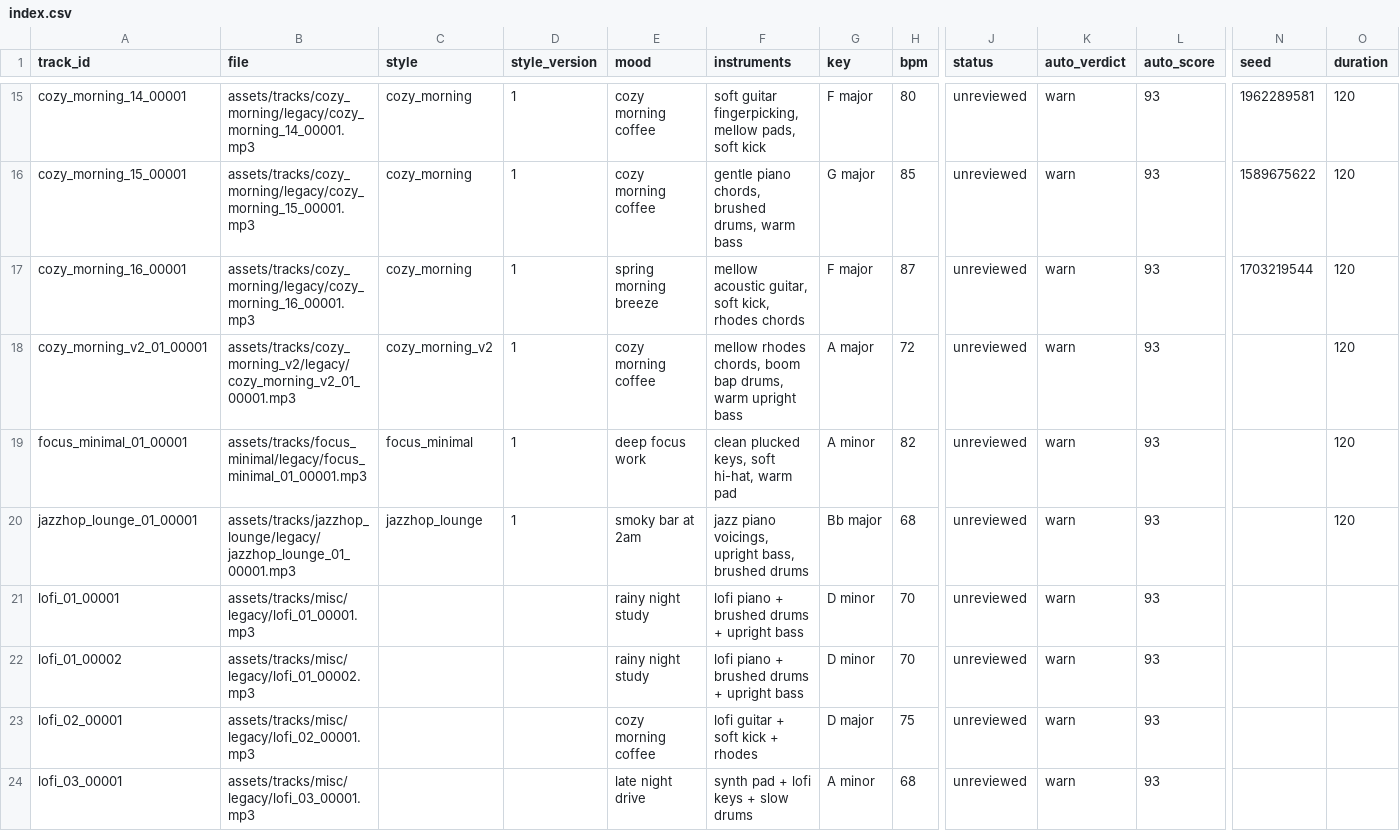
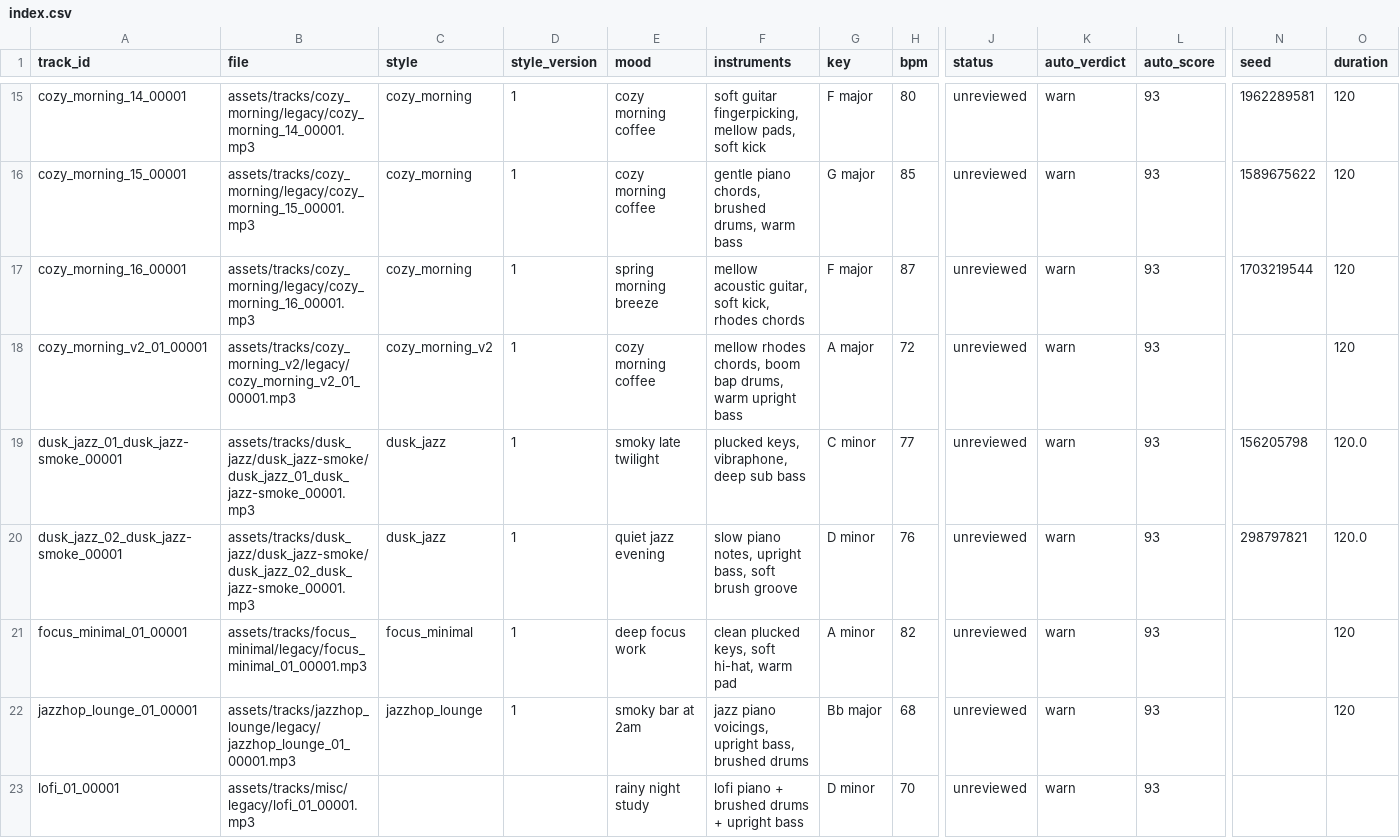
Before and after one commit to kewos554321/lofi-studio, a CSV file: catalog/index.csv, drawn as a sheet; only a part is shown, gaps mark what is left out; the shorter side is filled out with more unchanged rows; rows hold the shown columns only; the diff names each change by its address in the sheet, - before the commit and + after, or states it on an @@ line.

Commit message:
data: add dusk_jazz smoke-test tracks (2) + catalog traceability
- ComfyUI/ACE-Step 生成 2 首（run-id dusk_jazz-smoke）+ sidecar
- catalog/tracks.jsonl 追加事件、index.csv 重建（32 首）
- prompts/generated/dusk_jazz.csv
- publish/dusk_jazz-smoke.*（1 分鐘 smoke 成片，暫留預覽）

```diff
--- a/catalog/index.csv
+++ b/catalog/index.csv
+row 19: dusk_jazz_01_dusk_jazz-smoke_00001 | assets/tracks/dusk_jazz/dusk_jazz-smoke/dusk_jazz_01_dusk_jazz-smoke_00001.mp3 | dusk_jazz | 1 | smoky late twilight | plucked keys, vibraphone, deep sub bass | C minor | 77 | unreviewed | warn | 93 | 156205798 | 120.0
+row 20: dusk_jazz_02_dusk_jazz-smoke_00001 | assets/tracks/dusk_jazz/dusk_jazz-smoke/dusk_jazz_02_dusk_jazz-smoke_00001.mp3 | dusk_jazz | 1 | quiet jazz evening | slow piano notes, upright bass, soft brush groove | D minor | 76 | unreviewed | warn | 93 | 298797821 | 120.0
```
Also changed, not shown: 6 other files.
